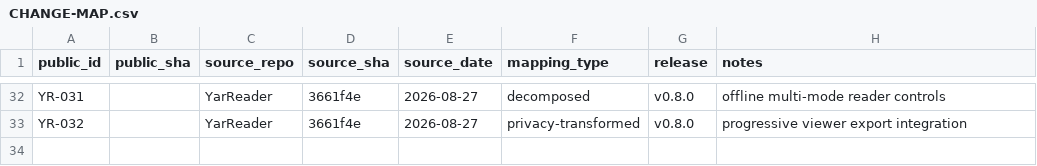
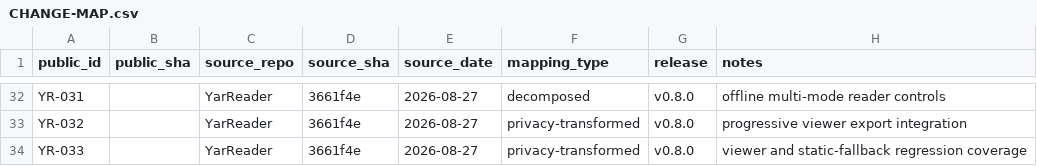
Before and after one commit to SouthernGentlemen/YarReader, a CSV file: docs/history/CHANGE-MAP.csv, drawn as a sheet; only a part is shown, gaps mark what is left out.

Commit message:
[YR-033] [TEST] Verify enhanced viewer and static fallbacks
Change: Add regression coverage for progressive export assets, root and leaf integration, thumbnails, materialization, configured reading modes and merges, optimized covers, and self-contained viewer bundles.

Reason: Rich browser behavior must not weaken offline fallback, portability, or the public privacy boundary.

Impact: Locks both enhanced and no-script reader paths using generated media and synthetic series curation only.

Risk: High — viewer tests can pass while leaking machine paths, network dependencies, private titles, or incomplete fallback markup.

Controls: Exact fallback link and image assertions; asset existence checks; synthetic curation fixtures; cover fetch mock; no-module and no-network scans; generated temporary workspaces.

Validation: npm run typecheck; npm test (45/45); git diff --check.

Evidence: test/export-acquire-rebuild.test.ts.

Rollback: Revert the regression checkpoint without changing viewer behavior.

Notes: Audited personal-title fixtures were replaced with behaviorally equivalent synthetic fixtures.

Source: YarReader 3661f4e (2026-08-27) — privacy-transformed tests.

Release: v0.8.0.

```diff
--- a/docs/history/CHANGE-MAP.csv
+++ b/docs/history/CHANGE-MAP.csv
@@ -33 +33,2 @@ YR-031,,YarReader,3661f4e,2026-08-27,decomposed,v0.8.0,offline multi-mode reader
 YR-032,,YarReader,3661f4e,2026-08-27,privacy-transformed,v0.8.0,progressive viewer export integration
+YR-033,,YarReader,3661f4e,2026-08-27,privacy-transformed,v0.8.0,viewer and static-fallback regression coverage
```
Also changed, not shown: 1 other file.
